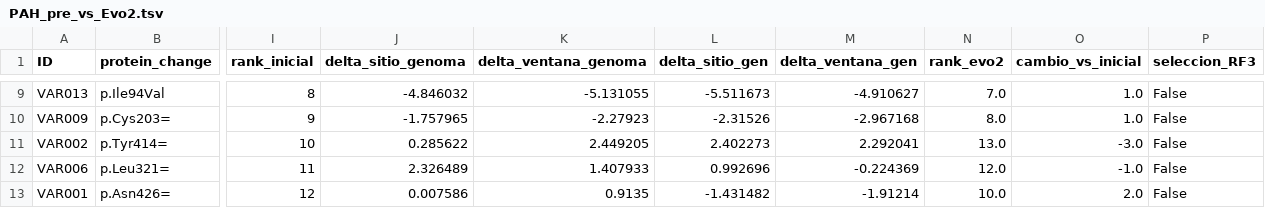
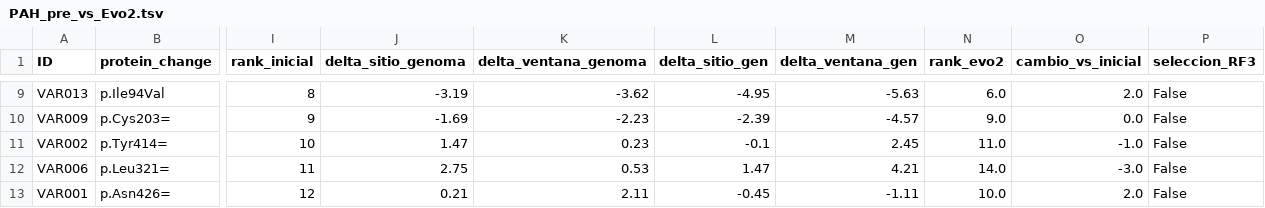
Before and after one commit to XomiDessu/Caso_1_PHA_Humano, a TSV file: resultados/PAH_pre_vs_Evo2.tsv, drawn as a sheet; only a part is shown, gaps mark what is left out; the diff covers the shown part only; the diff names each change by its address in the sheet, - before the commit and + after, or states it on an @@ line.

```diff
--- a/resultados/PAH_pre_vs_Evo2.tsv
+++ b/resultados/PAH_pre_vs_Evo2.tsv
-J9 (delta_sitio_genoma): -4.846032
+J9 (delta_sitio_genoma): -3.19
-K9 (delta_ventana_genoma): -5.131055
+K9 (delta_ventana_genoma): -3.62
-L9 (delta_sitio_gen): -5.511673
+L9 (delta_sitio_gen): -4.95
-M9 (delta_ventana_gen): -4.910627
+M9 (delta_ventana_gen): -5.63
-N9 (rank_evo2): 7.0
+N9 (rank_evo2): 6.0
-O9 (cambio_vs_inicial): 1.0
+O9 (cambio_vs_inicial): 2.0
-J10 (delta_sitio_genoma): -1.757965
+J10 (delta_sitio_genoma): -1.69
-K10 (delta_ventana_genoma): -2.27923
+K10 (delta_ventana_genoma): -2.23
-L10 (delta_sitio_gen): -2.31526
+L10 (delta_sitio_gen): -2.39
-M10 (delta_ventana_gen): -2.967168
+M10 (delta_ventana_gen): -4.57
-N10 (rank_evo2): 8.0
+N10 (rank_evo2): 9.0
-O10 (cambio_vs_inicial): 1.0
+O10 (cambio_vs_inicial): 0.0
-J11 (delta_sitio_genoma): 0.285622
+J11 (delta_sitio_genoma): 1.47
-K11 (delta_ventana_genoma): 2.449205
+K11 (delta_ventana_genoma): 0.23
-L11 (delta_sitio_gen): 2.402273
+L11 (delta_sitio_gen): -0.1
-M11 (delta_ventana_gen): 2.292041
+M11 (delta_ventana_gen): 2.45
-N11 (rank_evo2): 13.0
+N11 (rank_evo2): 11.0
-O11 (cambio_vs_inicial): -3.0
+O11 (cambio_vs_inicial): -1.0
-J12 (delta_sitio_genoma): 2.326489
+J12 (delta_sitio_genoma): 2.75
-K12 (delta_ventana_genoma): 1.407933
+K12 (delta_ventana_genoma): 0.53
-L12 (delta_sitio_gen): 0.992696
+L12 (delta_sitio_gen): 1.47
-M12 (delta_ventana_gen): -0.224369
+M12 (delta_ventana_gen): 4.21
-N12 (rank_evo2): 12.0
+N12 (rank_evo2): 14.0
-O12 (cambio_vs_inicial): -1.0
+O12 (cambio_vs_inicial): -3.0
-J13 (delta_sitio_genoma): 0.007586
+J13 (delta_sitio_genoma): 0.21
-K13 (delta_ventana_genoma): 0.9135
+K13 (delta_ventana_genoma): 2.11
-L13 (delta_sitio_gen): -1.431482
+L13 (delta_sitio_gen): -0.45
-M13 (delta_ventana_gen): -1.91214
+M13 (delta_ventana_gen): -1.11
```
Also changed, not shown: 50 edited cells elsewhere in this file, resultados/evo2_deltalogp.tsv, resultados/tabla_maestra.tsv, 3 other files.
